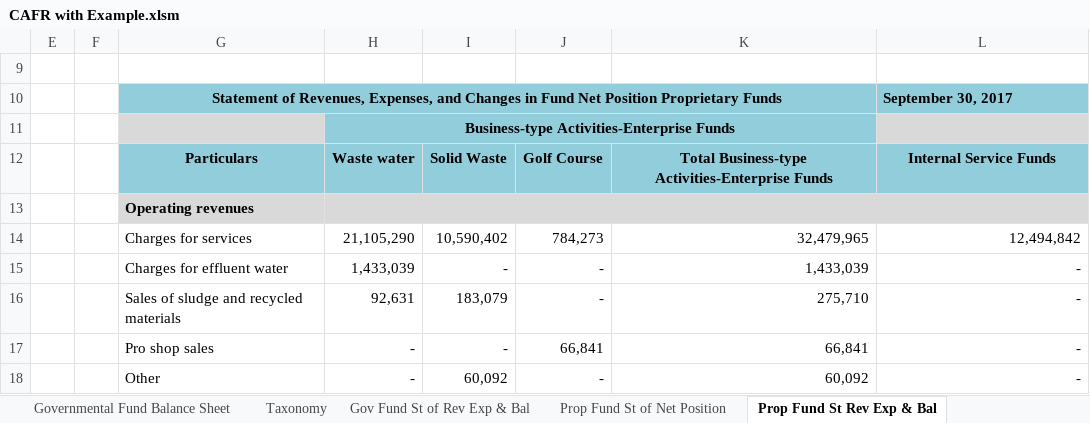
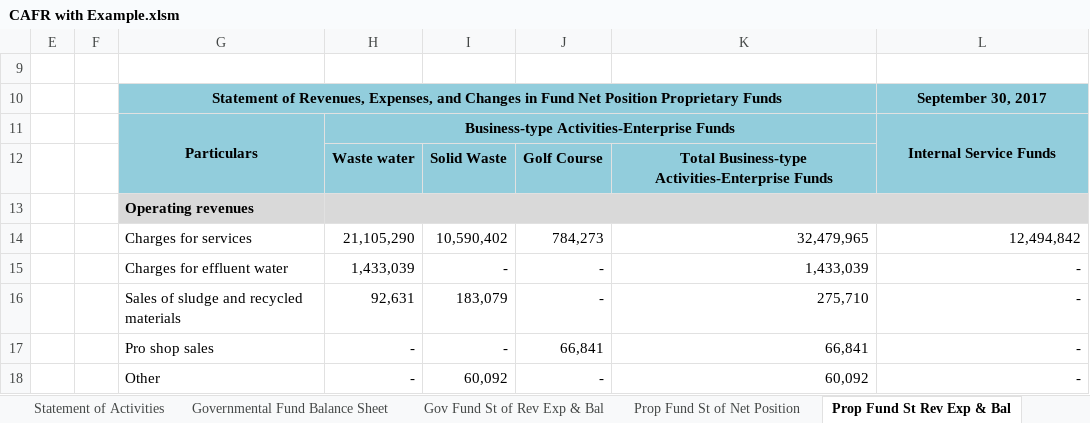
Before and after one commit to xbrlware/us_municipal_cafr_taxonomy, an Excel workbook: CAFR with Example.xlsm, sheet Prop Fund St Rev Exp & Bal, drawn as a sheet; only a part is shown; values as stored, in another font and other column widths than the file's, no borders; charts and pictures not drawn; removed rows and columns are numbered as before the commit, all else as after; the diff names each change by its address in the sheet, - before the commit and + after, or states it on an @@ line.

```diff
--- a/CAFR with Example.xlsm (sheet Prop Fund St Rev Exp & Bal)
+++ b/CAFR with Example.xlsm (sheet Prop Fund St Rev Exp & Bal)
@@ sheet tab hidden: Taxonomy @@
-L10 alignment: left
+L10 alignment: center
-row 11:  |  |  | Business-type Activities-Enterprise Funds
+G11:G12 merged
-H11: Waste water
+H11: Business-type Activities-Enterprise Funds
+H11:K11 merged
-I11: Solid Waste
+I11: (empty)
-J11: Golf Course
+J11: (empty)
-K11: Total Business-type Activities-Enterprise Funds
+K11: (empty)
+L11:L12 merged
+row 12:  |  |  | Waste water | Solid Waste | Golf Course | Total Business-type Activities-Enterprise Funds
```
Also changed, not shown: sheet St of Cash Flow - Prop Funds, sheet Prop Fund St of Net Position, sheet Governmental Fund Balance Sheet, sheet Gov Fund St of Rev Exp & Bal, sheet Statement of Activities, sheet Statement of Net Position, CAFR.xlsm.
